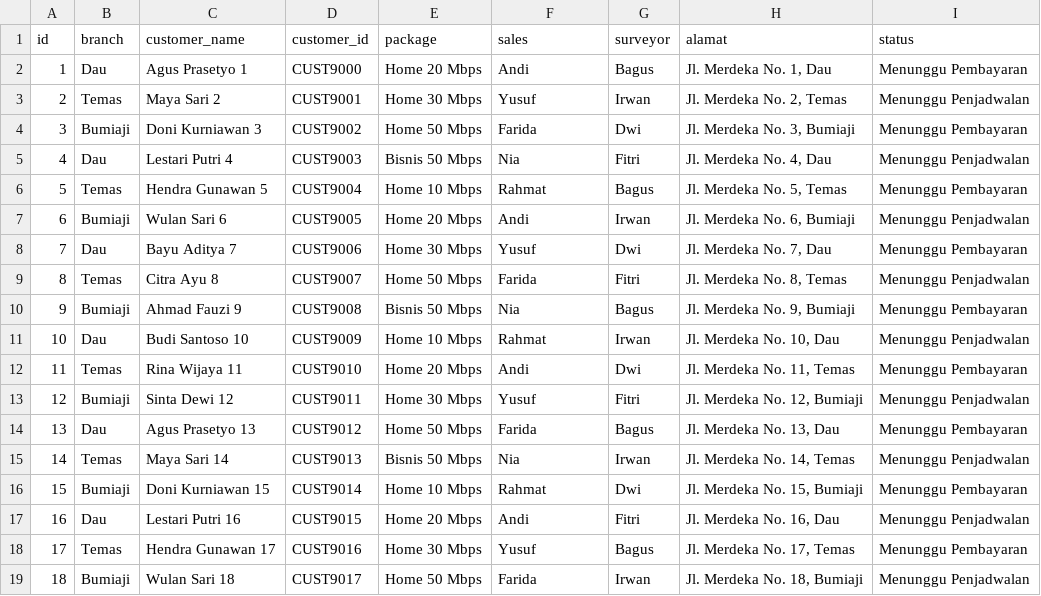
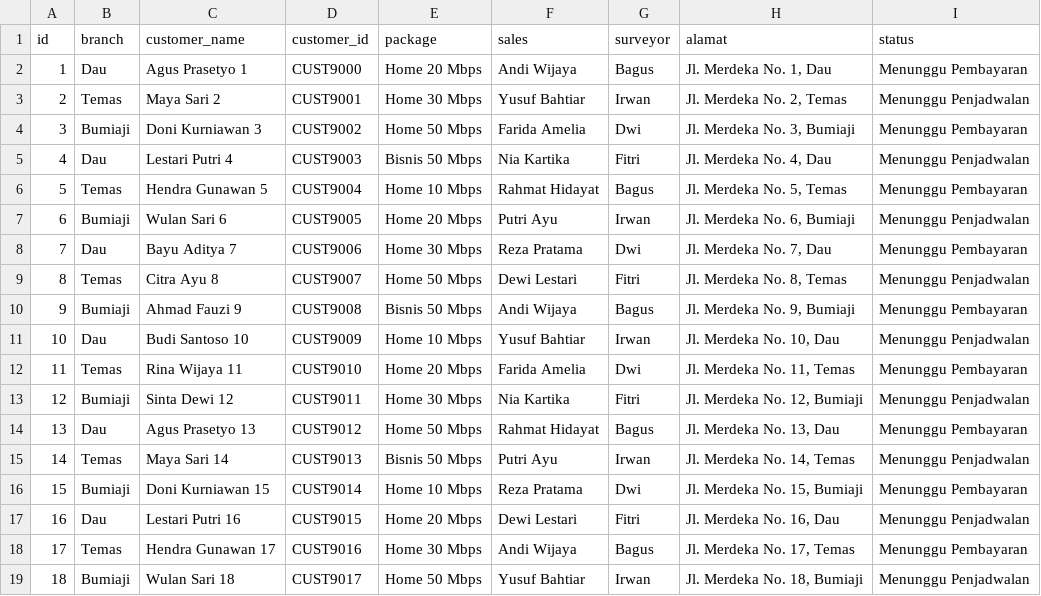
Before and after one commit to Mualnudarza/Prototype-ERP-SPVR, a CSV file: assets/data/waitlist_psb.csv, drawn as a sheet.

```diff
--- a/assets/data/waitlist_psb.csv
+++ b/assets/data/waitlist_psb.csv
@@ -1,19 +1,19 @@
 id,branch,customer_name,customer_id,package,sales,surveyor,alamat,status
-1,Dau,Agus Prasetyo 1,CUST9000,Home 20 Mbps,Andi,Bagus,"Jl. Merdeka No. 1, Dau",Menunggu Pembayaran
-2,Temas,Maya Sari 2,CUST9001,Home 30 Mbps,Yusuf,Irwan,"Jl. Merdeka No. 2, Temas",Menunggu Penjadwalan
-3,Bumiaji,Doni Kurniawan 3,CUST9002,Home 50 Mbps,Farida,Dwi,"Jl. Merdeka No. 3, Bumiaji",Menunggu Pembayaran
-4,Dau,Lestari Putri 4,CUST9003,Bisnis 50 Mbps,Nia,Fitri,"Jl. Merdeka No. 4, Dau",Menunggu Penjadwalan
-5,Temas,Hendra Gunawan 5,CUST9004,Home 10 Mbps,Rahmat,Bagus,"Jl. Merdeka No. 5, Temas",Menunggu Pembayaran
-6,Bumiaji,Wulan Sari 6,CUST9005,Home 20 Mbps,Andi,Irwan,"Jl. Merdeka No. 6, Bumiaji",Menunggu Penjadwalan
-7,Dau,Bayu Aditya 7,CUST9006,Home 30 Mbps,Yusuf,Dwi,"Jl. Merdeka No. 7, Dau",Menunggu Pembayaran
-8,Temas,Citra Ayu 8,CUST9007,Home 50 Mbps,Farida,Fitri,"Jl. Merdeka No. 8, Temas",Menunggu Penjadwalan
-9,Bumiaji,Ahmad Fauzi 9,CUST9008,Bisnis 50 Mbps,Nia,Bagus,"Jl. Merdeka No. 9, Bumiaji",Menunggu Pembayaran
-10,Dau,Budi Santoso 10,CUST9009,Home 10 Mbps,Rahmat,Irwan,"Jl. Merdeka No. 10, Dau",Menunggu Penjadwalan
-11,Temas,Rina Wijaya 11,CUST9010,Home 20 Mbps,Andi,Dwi,"Jl. Merdeka No. 11, Temas",Menunggu Pembayaran
-12,Bumiaji,Sinta Dewi 12,CUST9011,Home 30 Mbps,Yusuf,Fitri,"Jl. Merdeka No. 12, Bumiaji",Menunggu Penjadwalan
-13,Dau,Agus Prasetyo 13,CUST9012,Home 50 Mbps,Farida,Bagus,"Jl. Merdeka No. 13, Dau",Menunggu Pembayaran
-14,Temas,Maya Sari 14,CUST9013,Bisnis 50 Mbps,Nia,Irwan,"Jl. Merdeka No. 14, Temas",Menunggu Penjadwalan
-15,Bumiaji,Doni Kurniawan 15,CUST9014,Home 10 Mbps,Rahmat,Dwi,"Jl. Merdeka No. 15, Bumiaji",Menunggu Pembayaran
-16,Dau,Lestari Putri 16,CUST9015,Home 20 Mbps,Andi,Fitri,"Jl. Merdeka No. 16, Dau",Menunggu Penjadwalan
-17,Temas,Hendra Gunawan 17,CUST9016,Home 30 Mbps,Yusuf,Bagus,"Jl. Merdeka No. 17, Temas",Menunggu Pembayaran
-18,Bumiaji,Wulan Sari 18,CUST9017,Home 50 Mbps,Farida,Irwan,"Jl. Merdeka No. 18, Bumiaji",Menunggu Penjadwalan
+1,Dau,Agus Prasetyo 1,CUST9000,Home 20 Mbps,Andi Wijaya,Bagus,"Jl. Merdeka No. 1, Dau",Menunggu Pembayaran
+2,Temas,Maya Sari 2,CUST9001,Home 30 Mbps,Yusuf Bahtiar,Irwan,"Jl. Merdeka No. 2, Temas",Menunggu Penjadwalan
+3,Bumiaji,Doni Kurniawan 3,CUST9002,Home 50 Mbps,Farida Amelia,Dwi,"Jl. Merdeka No. 3, Bumiaji",Menunggu Pembayaran
+4,Dau,Lestari Putri 4,CUST9003,Bisnis 50 Mbps,Nia Kartika,Fitri,"Jl. Merdeka No. 4, Dau",Menunggu Penjadwalan
+5,Temas,Hendra Gunawan 5,CUST9004,Home 10 Mbps,Rahmat Hidayat,Bagus,"Jl. Merdeka No. 5, Temas",Menunggu Pembayaran
+6,Bumiaji,Wulan Sari 6,CUST9005,Home 20 Mbps,Putri Ayu,Irwan,"Jl. Merdeka No. 6, Bumiaji",Menunggu Penjadwalan
+7,Dau,Bayu Aditya 7,CUST9006,Home 30 Mbps,Reza Pratama,Dwi,"Jl. Merdeka No. 7, Dau",Menunggu Pembayaran
+8,Temas,Citra Ayu 8,CUST9007,Home 50 Mbps,Dewi Lestari,Fitri,"Jl. Merdeka No. 8, Temas",Menunggu Penjadwalan
+9,Bumiaji,Ahmad Fauzi 9,CUST9008,Bisnis 50 Mbps,Andi Wijaya,Bagus,"Jl. Merdeka No. 9, Bumiaji",Menunggu Pembayaran
+10,Dau,Budi Santoso 10,CUST9009,Home 10 Mbps,Yusuf Bahtiar,Irwan,"Jl. Merdeka No. 10, Dau",Menunggu Penjadwalan
+11,Temas,Rina Wijaya 11,CUST9010,Home 20 Mbps,Farida Amelia,Dwi,"Jl. Merdeka No. 11, Temas",Menunggu Pembayaran
+12,Bumiaji,Sinta Dewi 12,CUST9011,Home 30 Mbps,Nia Kartika,Fitri,"Jl. Merdeka No. 12, Bumiaji",Menunggu Penjadwalan
+13,Dau,Agus Prasetyo 13,CUST9012,Home 50 Mbps,Rahmat Hidayat,Bagus,"Jl. Merdeka No. 13, Dau",Menunggu Pembayaran
+14,Temas,Maya Sari 14,CUST9013,Bisnis 50 Mbps,Putri Ayu,Irwan,"Jl. Merdeka No. 14, Temas",Menunggu Penjadwalan
+15,Bumiaji,Doni Kurniawan 15,CUST9014,Home 10 Mbps,Reza Pratama,Dwi,"Jl. Merdeka No. 15, Bumiaji",Menunggu Pembayaran
+16,Dau,Lestari Putri 16,CUST9015,Home 20 Mbps,Dewi Lestari,Fitri,"Jl. Merdeka No. 16, Dau",Menunggu Penjadwalan
+17,Temas,Hendra Gunawan 17,CUST9016,Home 30 Mbps,Andi Wijaya,Bagus,"Jl. Merdeka No. 17, Temas",Menunggu Pembayaran
+18,Bumiaji,Wulan Sari 18,CUST9017,Home 50 Mbps,Yusuf Bahtiar,Irwan,"Jl. Merdeka No. 18, Bumiaji",Menunggu Penjadwalan
```
Also changed, not shown: assets/data/ae_data.csv, assets/data/customers.csv, 5 other files.
